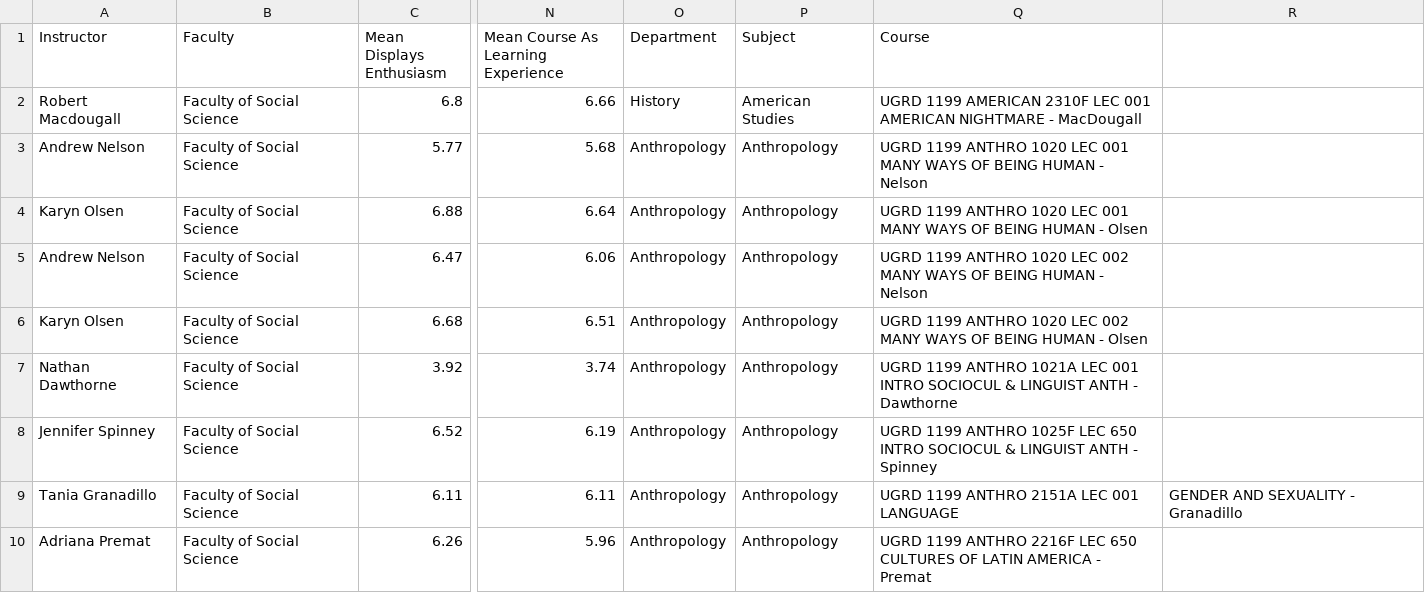
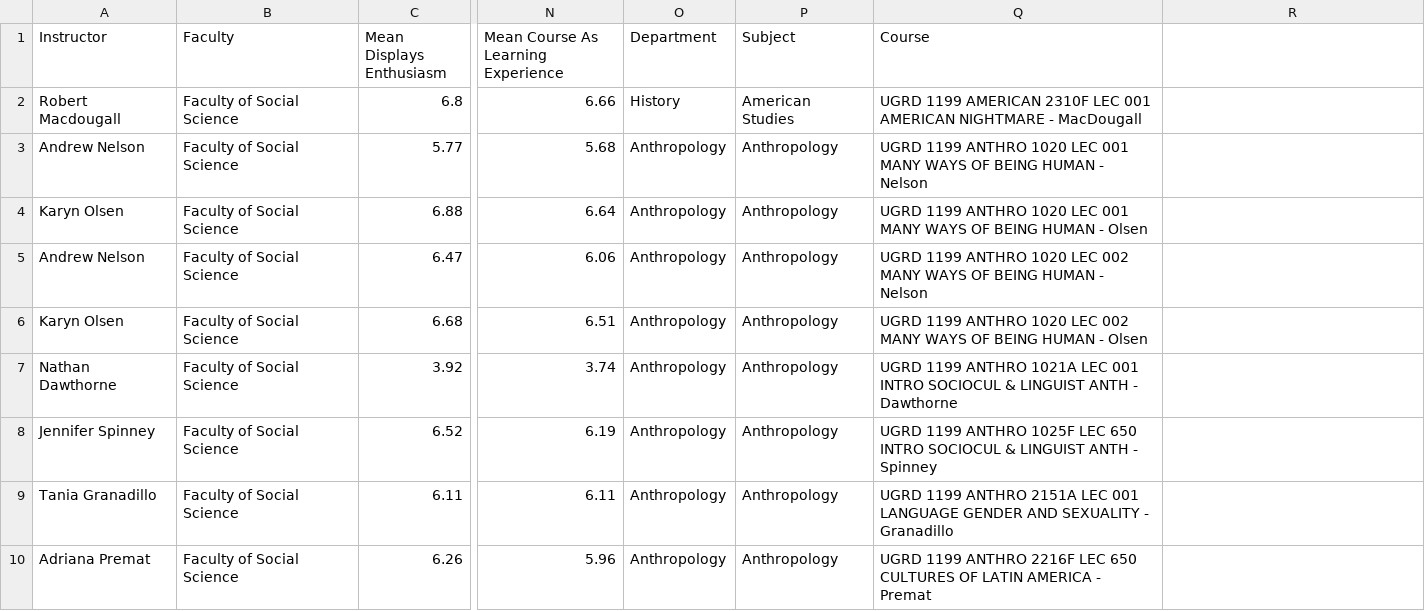
Before and after one commit to engsung/course-eval, a CSV file: prof_mean.csv, drawn as a sheet; only a part is shown, gaps mark what is left out; the diff names each change by its address in the sheet, - before the commit and + after, or states it on an @@ line.

Commit message:
Update prof_mean.csv

```diff
--- a/prof_mean.csv
+++ b/prof_mean.csv
-Q9 (Course): …001 LANGUAGE
+Q9 (Course): …001 LANGUAGE GENDER AND SEXUALITY - Granadillo
-R9: GENDER AND SEXUALITY - Granadillo
+R9: (empty)
```
